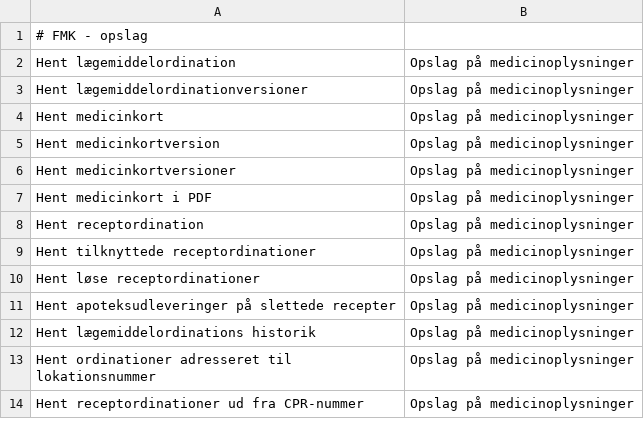
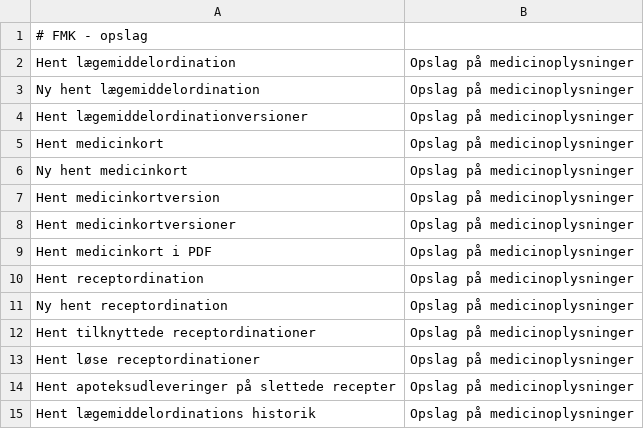
Before and after one commit to trifork/fmk-minlog-categories, a CSV file: src/MinLogActionMap.csv, drawn as a sheet; only a part is shown; the shorter side is filled out with more unchanged rows; the diff covers the shown part only.

```diff
--- a/src/MinLogActionMap.csv
+++ b/src/MinLogActionMap.csv
@@ -2,4 +2,6 @@
 Hent lægemiddelordination;Opslag på medicinoplysninger
+Ny hent lægemiddelordination;Opslag på medicinoplysninger
 Hent lægemiddelordinationversioner;Opslag på medicinoplysninger
 Hent medicinkort;Opslag på medicinoplysninger
+Ny hent medicinkort;Opslag på medicinoplysninger
 Hent medicinkortversion;Opslag på medicinoplysninger
@@ -8,2 +10,3 @@ Hent medicinkort i PDF;Opslag på medicinoplysninger
 Hent receptordination;Opslag på medicinoplysninger
+Ny hent receptordination;Opslag på medicinoplysninger
 Hent tilknyttede receptordinationer;Opslag på medicinoplysninger
```
Also changed, not shown: 26 added rows elsewhere in this file, 3 other files.
